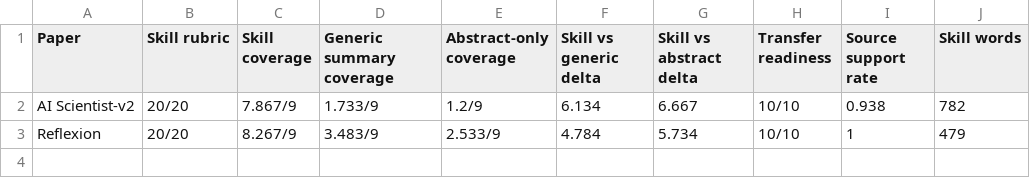
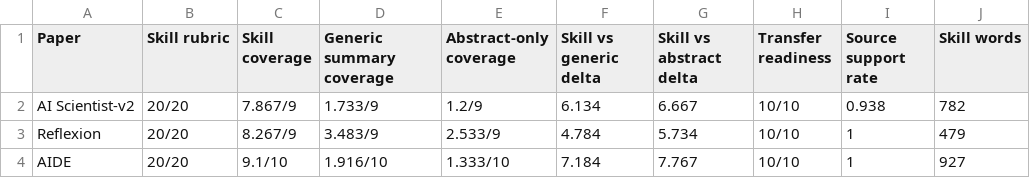
Before and after one commit to yougret1/PaperToSkill, a CSV file: results/tables/main_results.csv, drawn as a sheet; the diff names each change by its address in the sheet, - before the commit and + after, or states it on an @@ line.

```diff
--- a/results/tables/main_results.csv
+++ b/results/tables/main_results.csv
+row 4: AIDE | 20/20 | 9.1/10 | 1.916/10 | 1.333/10 | 7.184 | 7.767 | 10/10 | 1 | 927
```
Also changed, not shown: results/tables/compactness_source_grounding.csv, results/tables/transfer_ablation.csv, 40 other files.
